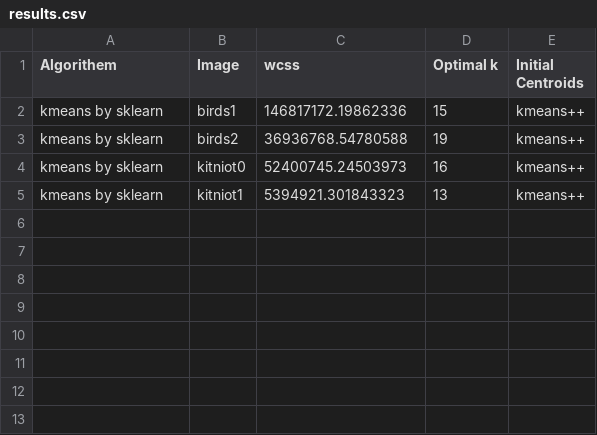
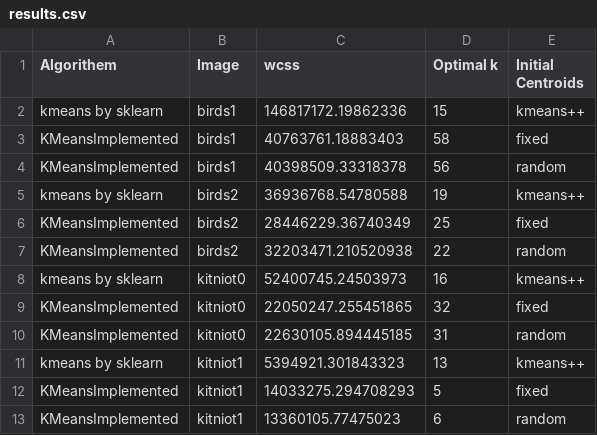
Before and after one commit to HaimL76/clustering, a CSV file: results.csv, drawn as a sheet.

```diff
--- a/results.csv
+++ b/results.csv
@@ -2,4 +2,12 @@ Algorithem,Image,wcss,Optimal k,Initial Centroids
 kmeans by sklearn,birds1,146817172.19862336,15,kmeans++
+KMeansImplemented,birds1,40763761.18883403,58,fixed
+KMeansImplemented,birds1,40398509.33318378,56,random
 kmeans by sklearn,birds2,36936768.54780588,19,kmeans++
+KMeansImplemented,birds2,28446229.36740349,25,fixed
+KMeansImplemented,birds2,32203471.210520938,22,random
 kmeans by sklearn,kitniot0,52400745.24503973,16,kmeans++
+KMeansImplemented,kitniot0,22050247.255451865,32,fixed
+KMeansImplemented,kitniot0,22630105.894445185,31,random
 kmeans by sklearn,kitniot1,5394921.301843323,13,kmeans++
+KMeansImplemented,kitniot1,14033275.294708293,5,fixed
+KMeansImplemented,kitniot1,13360105.77475023,6,random
```
Also changed, not shown: 8 other files.
